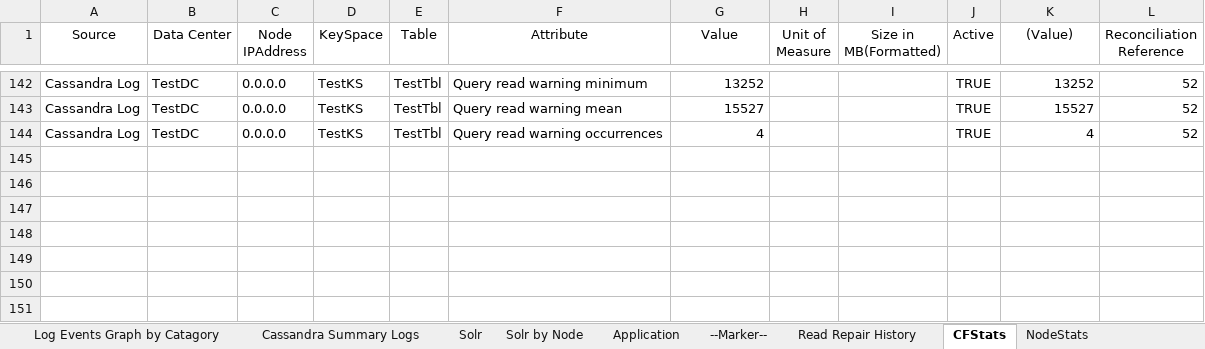
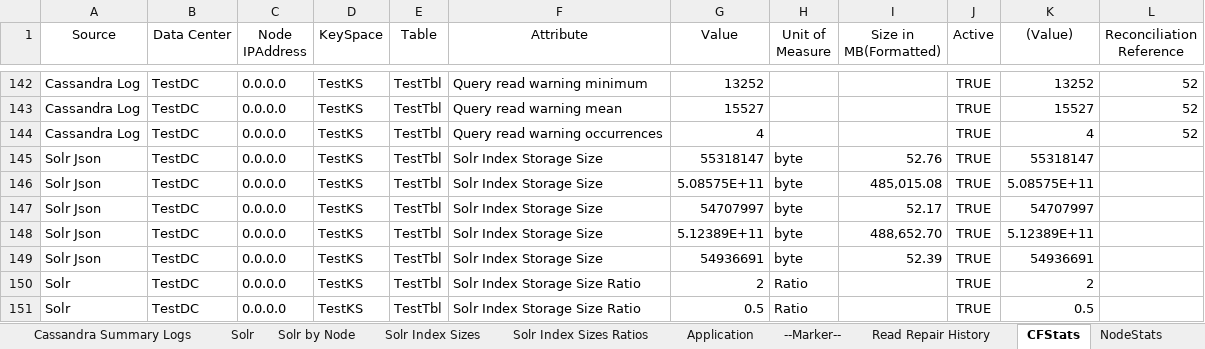
Before and after one commit to richardandersen/DSEDiagnosticAnalyticParser, an Excel workbook: dseTemplate.xlsm, sheet CFStats, drawn as a sheet; only a part is shown, gaps mark what is left out; values as stored, in another font and other column widths than the file's, no borders; the diff names each change by its address in the sheet, - before the commit and + after, or states it on an @@ line.

Commit message:
Added solr index storage size

```diff
--- a/dseTemplate.xlsm (sheet CFStats)
+++ b/dseTemplate.xlsm (sheet CFStats)
+sheet tab: Solr Index Sizes
+sheet tab: Solr Index Sizes Ratios
+row 145: Solr Json | TestDC | 0.0.0.0 | TestKS | TestTbl | Solr Index Storage Size | 55318147 | byte | 52.76 | TRUE | 55318147
+row 146: Solr Json | TestDC | 0.0.0.0 | TestKS | TestTbl | Solr Index Storage Size | 5.08575E+11 | byte | 485,015.08 | TRUE | 5.08575E+11
+row 147: Solr Json | TestDC | 0.0.0.0 | TestKS | TestTbl | Solr Index Storage Size | 54707997 | byte | 52.17 | TRUE | 54707997
+row 148: Solr Json | TestDC | 0.0.0.0 | TestKS | TestTbl | Solr Index Storage Size | 5.12389E+11 | byte | 488,652.70 | TRUE | 5.12389E+11
+row 149: Solr Json | TestDC | 0.0.0.0 | TestKS | TestTbl | Solr Index Storage Size | 54936691 | byte | 52.39 | TRUE | 54936691
+row 150: Solr | TestDC | 0.0.0.0 | TestKS | TestTbl | Solr Index Storage Size Ratio | 2 | Ratio |  | TRUE | 2
+row 151: Solr | TestDC | 0.0.0.0 | TestKS | TestTbl | Solr Index Storage Size Ratio | 0.5 | Ratio |  | TRUE | 0.5
```
Also changed, not shown: 4 other files.
